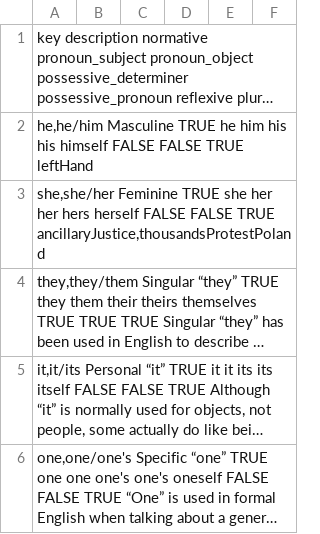
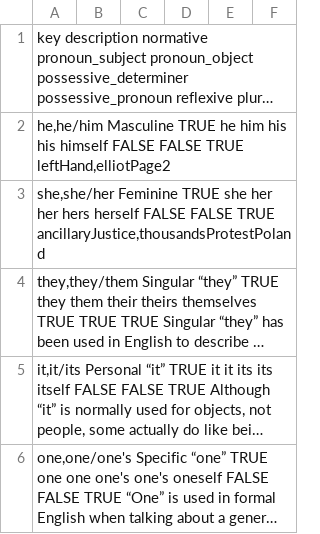
Before and after one commit to zlomenina/zajmena, a TSV file: locale/en/pronouns/pronouns.tsv, drawn as a sheet; only a part is shown; long unchanged cells end in …; the diff names each change by its address in the sheet, - before the commit and + after, or states it on an @@ line.

```diff
--- a/locale/en/pronouns/pronouns.tsv
+++ b/locale/en/pronouns/pronouns.tsv
-A2: …FALSE TRUE leftHand
+A2: …FALSE TRUE leftHand,elliotPage2
```
Also changed, not shown: locale/en/sources/sources.tsv.
